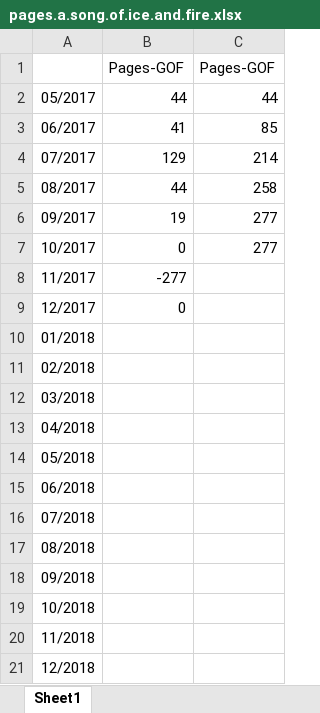
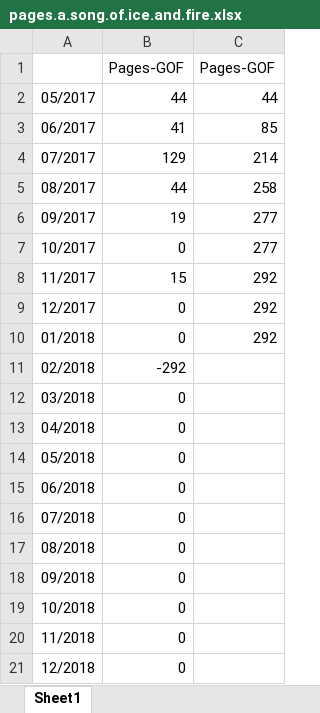
Before and after one commit to dreamingodd/useful_txt, an Excel workbook: pages.a.song.of.ice.and.fire.xlsx, sheet Sheet1, drawn as a sheet; values as stored, in another font and other column widths than the file's, no borders; the diff names each change by its address in the sheet, - before the commit and + after, or states it on an @@ line.

```diff
--- a/pages.a.song.of.ice.and.fire.xlsx (sheet Sheet1)
+++ b/pages.a.song.of.ice.and.fire.xlsx (sheet Sheet1)
-B8: -277
+B8: 15
-C8:C10: (empty)
+C8:C10: 292
-B10: (empty)
+B10: 0
-B11: (empty)
+B11: -292
-B12:B21: (empty)
+B12:B21: 0
```
Also changed, not shown: credit_card.xlsx.
